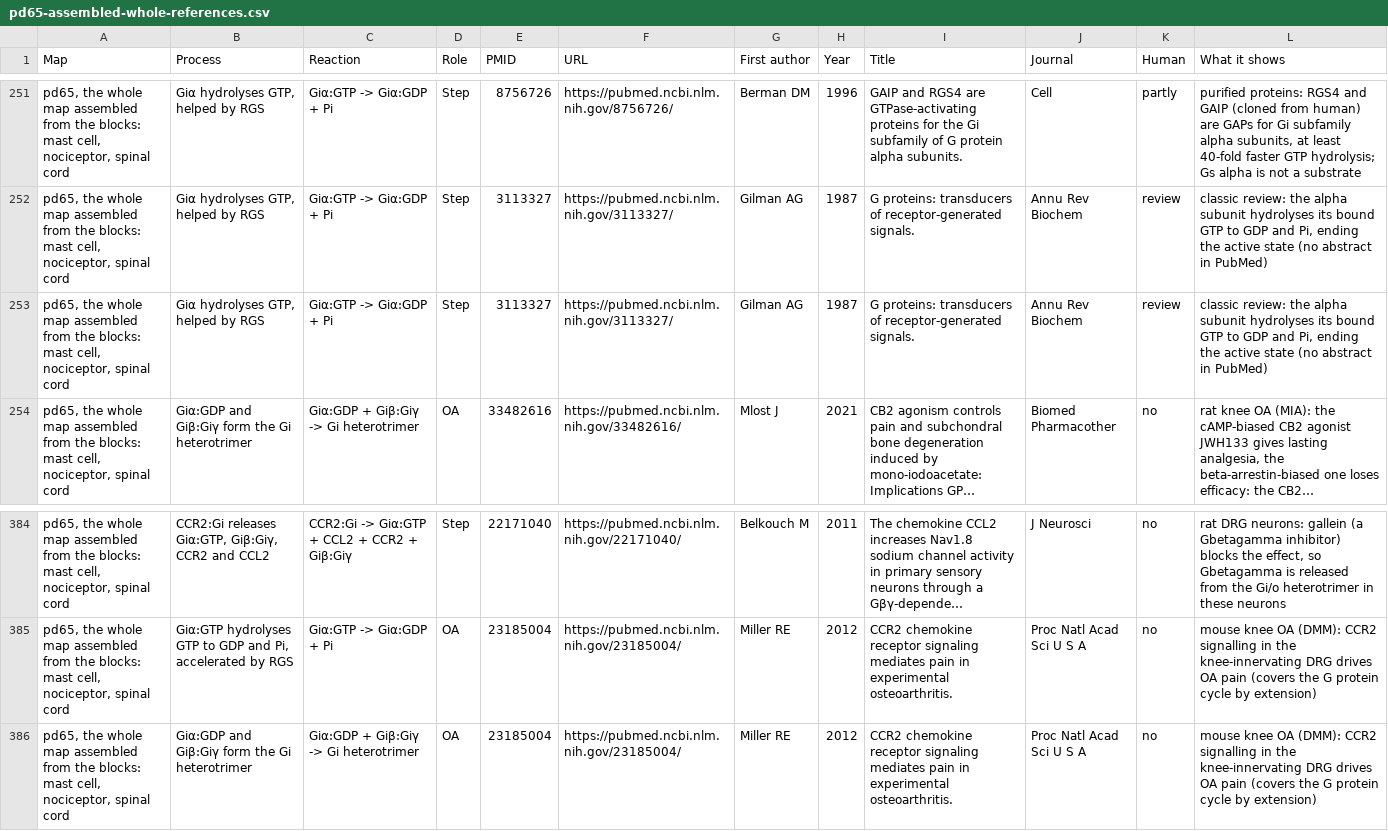
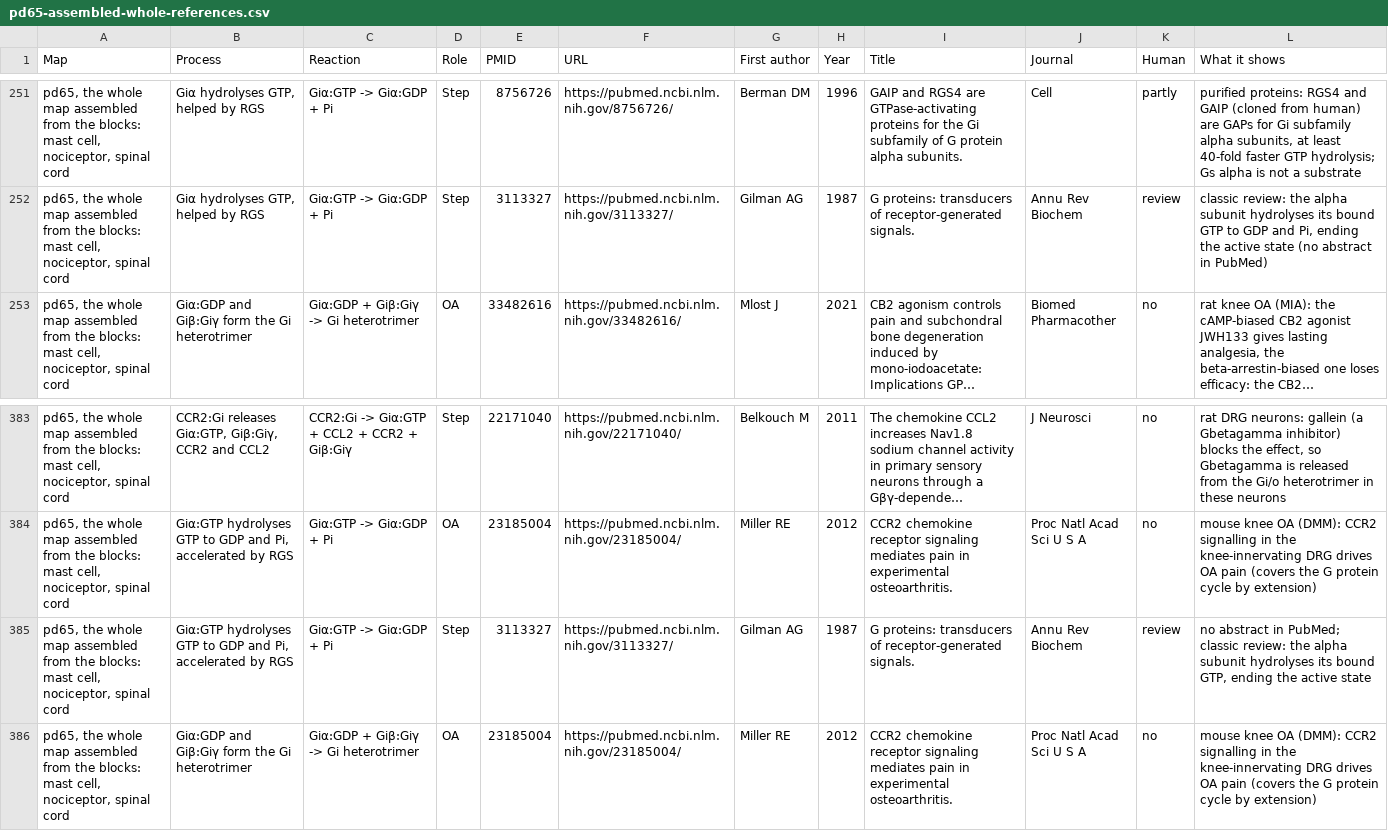
Before and after one commit to oa-atlas/oa-atlas.github.io, a CSV file: files/pd65-assembled-whole-references.csv, drawn as a sheet; only a part is shown, gaps mark what is left out; long unchanged cells end in …; removed rows and columns are numbered as before the commit, all else as after; the diff names each change by its address in the sheet, - before the commit and + after, or states it on an @@ line.

```diff
--- a/files/pd65-assembled-whole-references.csv
+++ b/files/pd65-assembled-whole-references.csv
-row 253: pd65, the whole map assembled from the blocks: mast cell, nociceptor, spinal cord | Giα hydrolyses GTP, helped by RGS | Giα:GTP -> Giα:GDP + Pi | Step | 3113327 | https://pubmed.ncbi.nlm.nih.gov/3113327/ | Gilman AG | 1987 | G proteins: transducers of receptor-generated signals. | Annu Rev Biochem | review | classic review: the alpha subunit hydrolyses its bound GTP to GDP and Pi, ending the active state (no abstract in PubMed)
+row 385: pd65, the whole map assembled from the blocks: mast cell, nociceptor, spinal cord | Giα:GTP hydrolyses GTP to GDP and Pi, accelerated by RGS | Giα:GTP -> Giα:GDP + Pi | Step | 3113327 | https://pubmed.ncbi.nlm.nih.gov/3113327/ | Gilman AG | 1987 | G proteins: transducers of receptor-generated signals. | Annu Rev Biochem | review | no abstract in PubMed; classic review: the alpha subunit hydrolyses its bound GTP, ending the active state
```
Also changed, not shown: files/pd65-assembled-nociceptor-references.csv, 8 other files.
